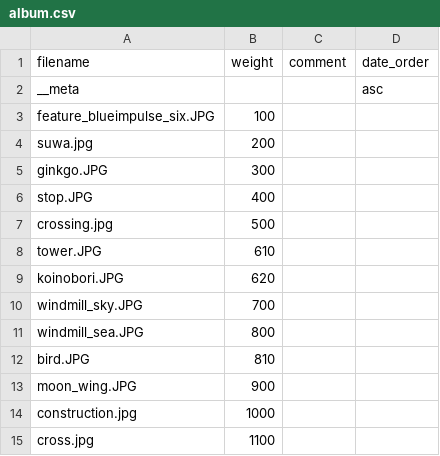
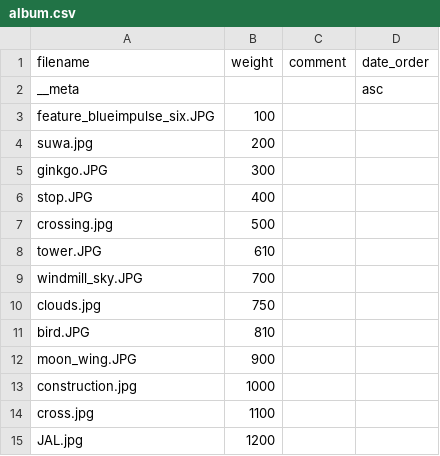
Before and after one commit to Yu-617/photo_portfolio, a CSV file: content/gallery/BlueSky/album.csv, drawn as a sheet.

```diff
--- a/content/gallery/BlueSky/album.csv
+++ b/content/gallery/BlueSky/album.csv
@@ -8,5 +8,4 @@ crossing.jpg,500,,
 tower.JPG,610,,
-koinobori.JPG,620,,
 windmill_sky.JPG,700,,
-windmill_sea.JPG,800,,
+clouds.jpg,750,,
 bird.JPG,810,,
@@ -15 +14,2 @@ construction.jpg,1000,,
 cross.jpg,1100,,
+JAL.jpg,1200,,
```
Also changed, not shown: 4 other files.
